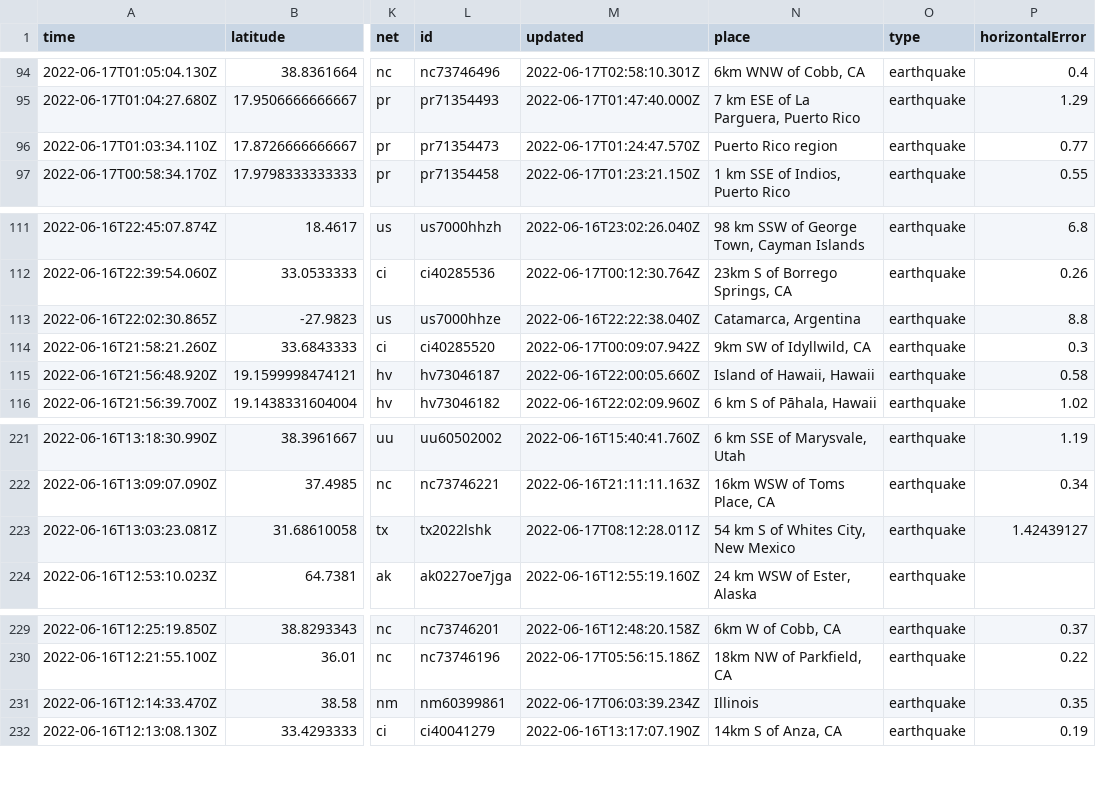
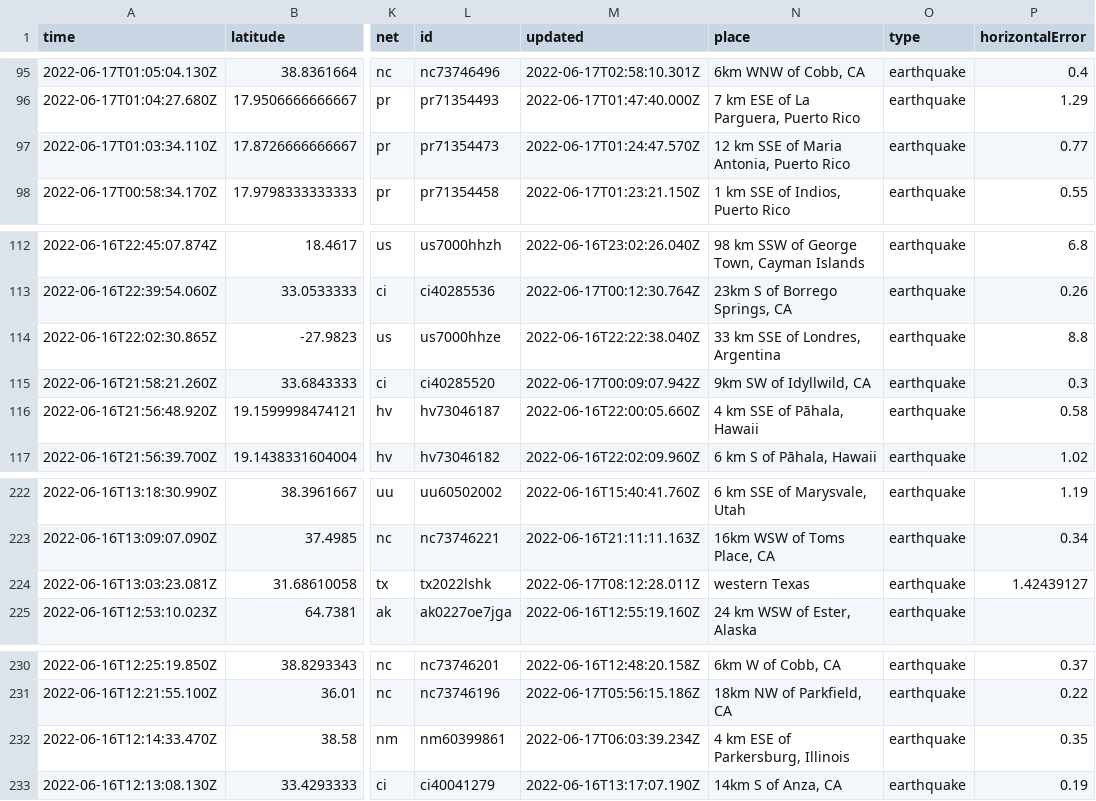
Before and after one commit to jemmastephenson/my-data-robot, a CSV file: usgs_current.csv, drawn as a sheet; only a part is shown, gaps mark what is left out; addresses are those after the commit; the diff covers the shown part only; the diff names each change by its address in the sheet, - before the commit and + after, or states it on an @@ line.

```diff
--- a/usgs_current.csv
+++ b/usgs_current.csv
-N97 (place): Puerto Rico region
+N97 (place): 12 km SSE of Maria Antonia, Puerto Rico
-N114 (place): Catamarca, Argentina
+N114 (place): 33 km SSE of Londres, Argentina
-N116 (place): Island of Hawaii, Hawaii
+N116 (place): 4 km SSE of Pāhala, Hawaii
-N224 (place): 54 km S of Whites City, New Mexico
+N224 (place): western Texas
-N232 (place): Illinois
+N232 (place): 4 km ESE of Parkersburg, Illinois
```
Also changed, not shown: 1 added row, 1 removed row and 7 edited cells elsewhere in this file.
